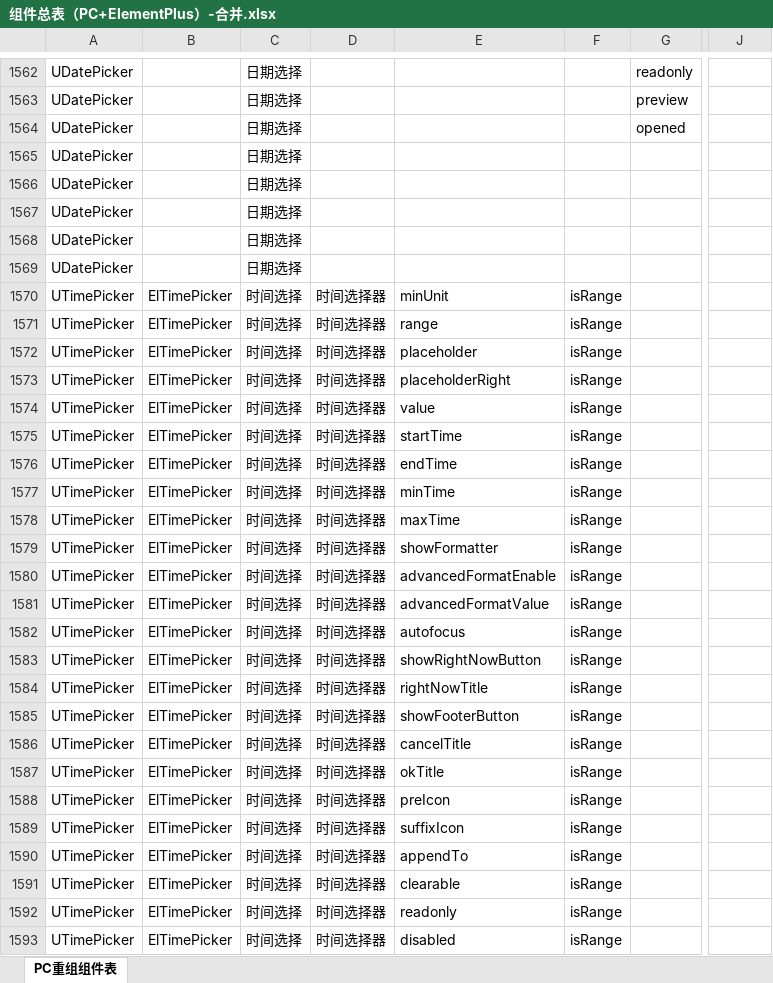
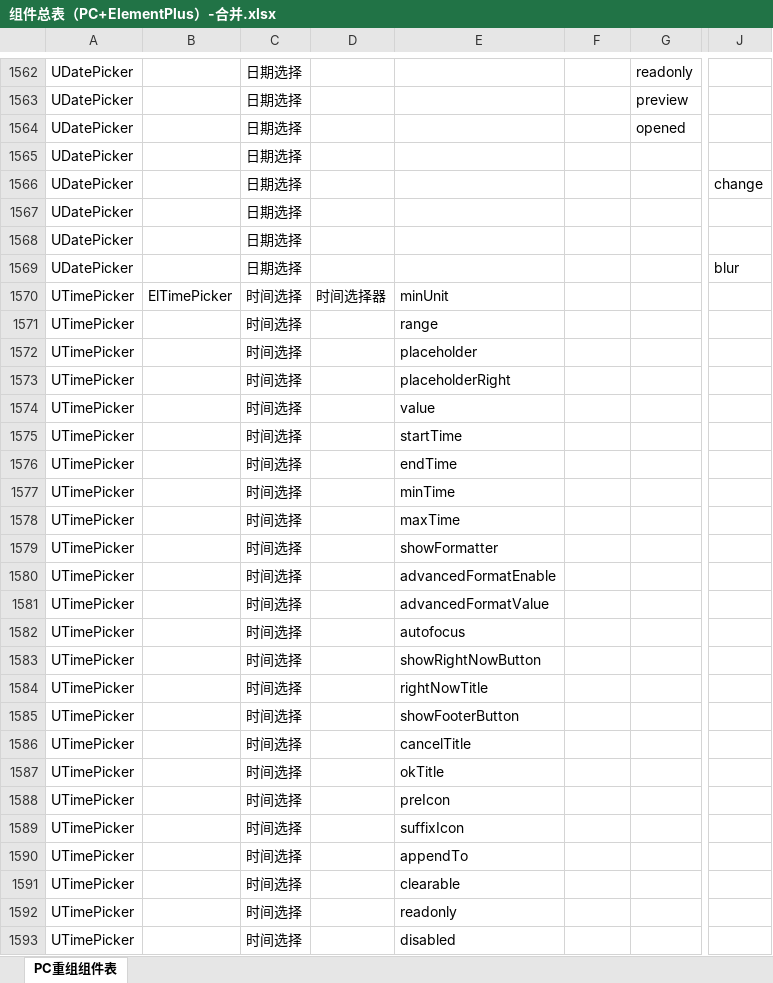
Before and after one commit to netease-lcap/ui-libraries, an Excel workbook: packages/to-excel/out1/组件总表（PC+ElementPlus）-合并.xlsx, sheet PC重组组件表, drawn as a sheet; only a part is shown, gaps mark what is left out; values as stored, in another font and other column widths than the file's, no cell formats; the diff covers the shown part only; the diff names each change by its address in the sheet, - before the commit and + after, or states it on an @@ line.

Commit message:
feat: 增加excel合并解析代码 no push

```diff
--- a/packages/to-excel/out1/组件总表（PC+ElementPlus）-合并.xlsx (sheet PC重组组件表)
+++ b/packages/to-excel/out1/组件总表（PC+ElementPlus）-合并.xlsx (sheet PC重组组件表)
-J1566: (empty)
+J1566: change
-J1569: (empty)
+J1569: blur
-F1570:F1593: isRange
+F1570:F1593: (empty)
-B1571:B1593: ElTimePicker
+B1571:B1593: (empty)
-D1571:D1593: 时间选择器
+D1571:D1593: (empty)
```
Also changed, not shown: 47 edited cells elsewhere in this sheet, cell formats.
